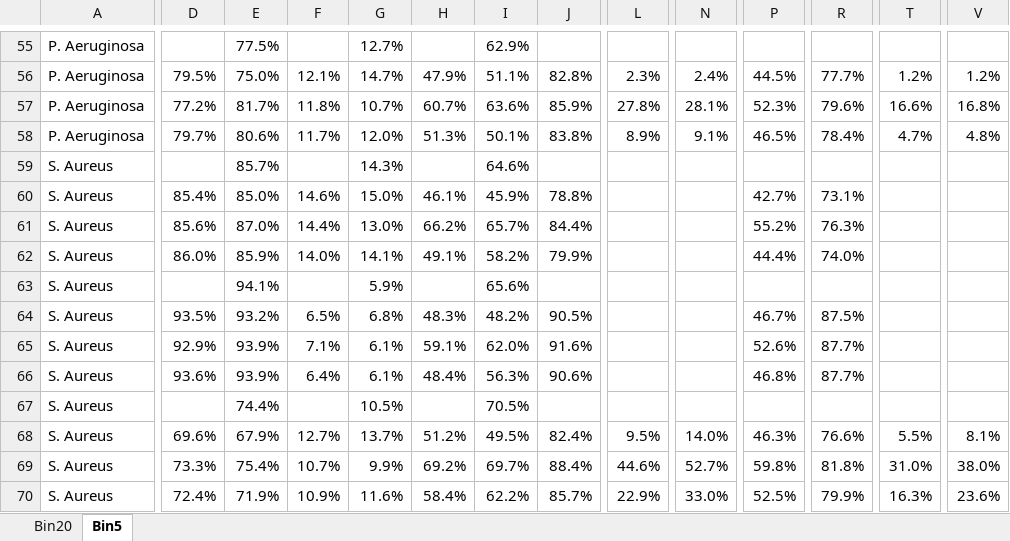
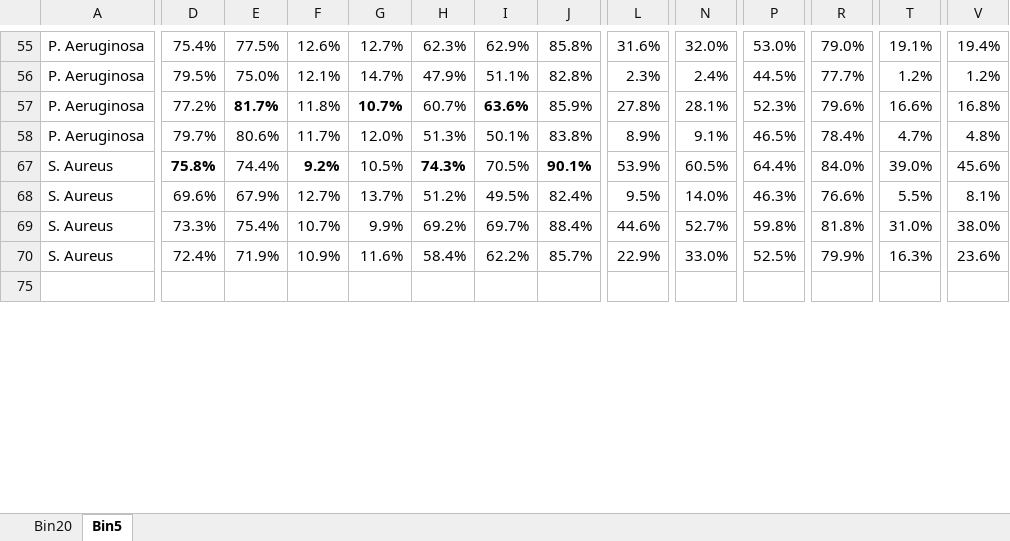
Before and after one commit to Sudaiii/Probabilistic_MALDI-TOF_AST, an Excel workbook: results_morph/results_agg.xlsx, sheet Bin5, drawn as a sheet; only a part is shown, gaps mark what is left out; the shorter side is filled out with more unchanged rows; values as stored, in another font and other column widths than the file's, no borders; conditional formats not drawn; removed rows and columns are numbered as before the commit, all else as after; rows hold the shown columns only; the diff covers the shown part only; the diff names each change by its address in the sheet, - before the commit and + after, or states it on an @@ line.

```diff
--- a/results_morph/results_agg.xlsx (sheet Bin5)
+++ b/results_morph/results_agg.xlsx (sheet Bin5)
-D55: (empty)
+D55: 75.4%
-F55: (empty)
+F55: 12.6%
-H55: (empty)
+H55: 62.3%
-J55: (empty)
+J55: 85.8%
-L55: (empty)
+L55: 31.6%
-N55: (empty)
+N55: 32.0%
-P55: (empty)
+P55: 53.0%
-R55: (empty)
+R55: 79.0%
-T55: (empty)
+T55: 19.1%
-V55: (empty)
+V55: 19.4%
-E57 bold: off
+E57 bold: on
-G57 bold: off
+G57 bold: on
-I57 bold: off
+I57 bold: on
-row 59: S. Aureus |  | 85.7% |  | 14.3% |  | 64.6%
@@ row 60 hidden: S. Aureus | 85.4% | 85.0% | 14.6% | 15.0% | 46.1% | 45.9% | 78.8% |  |  | 42.7% | 73.1% @@
@@ row 61 hidden: S. Aureus | 85.6% | 87.0% | 14.4% | 13.0% | 66.2% | 65.7% | 84.4% |  |  | 55.2% | 76.3% @@
@@ row 62 hidden: S. Aureus | 86.0% | 85.9% | 14.0% | 14.1% | 49.1% | 58.2% | 79.9% |  |  | 44.4% | 74.0% @@
-row 63: S. Aureus |  | 94.1% |  | 5.9% |  | 65.6%
@@ row 64 hidden: S. Aureus | 93.5% | 93.2% | 6.5% | 6.8% | 48.3% | 48.2% | 90.5% |  |  | 46.7% | 87.5% @@
@@ row 65 hidden: S. Aureus | 92.9% | 93.9% | 7.1% | 6.1% | 59.1% | 62.0% | 91.6% |  |  | 52.6% | 87.7% @@
@@ row 66 hidden: S. Aureus | 93.6% | 93.9% | 6.4% | 6.1% | 48.4% | 56.3% | 90.6% |  |  | 46.8% | 87.7% @@
-D67: (empty)
+D67: 75.8%
-F67: (empty)
+F67: 9.2%
-H67: (empty)
+H67: 74.3%
-J67: (empty)
+J67: 90.1%
-L67: (empty)
+L67: 53.9%
-N67: (empty)
+N67: 60.5%
-P67: (empty)
+P67: 64.4%
-R67: (empty)
+R67: 84.0%
-T67: (empty)
+T67: 39.0%
-V67: (empty)
+V67: 45.6%
```
Also changed, not shown: 1 added row, 13 removed rows, 36 hidden or unhidden rows, 20 edited cells and cell formats elsewhere in this sheet, sheet Bin20, hidden cells, 5 other files.
